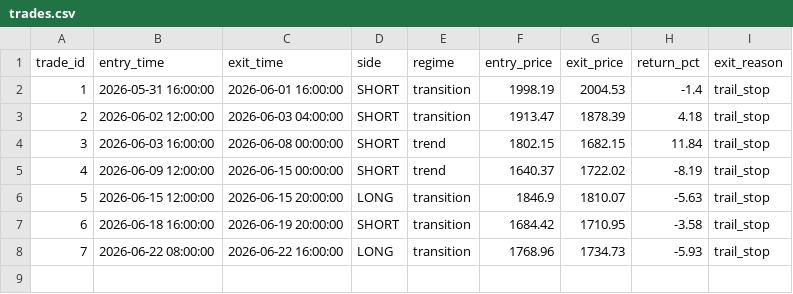
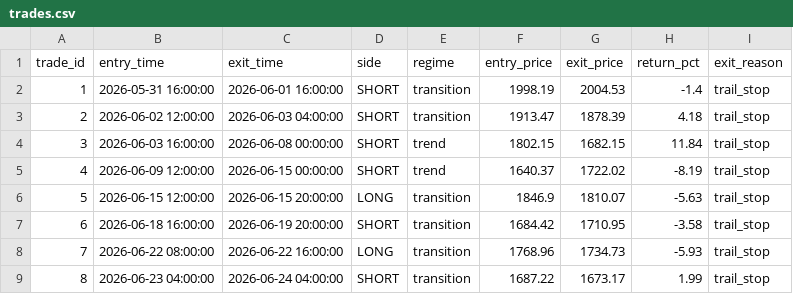
Before and after one commit to cheah505-cyber/crypto-strategy-pack, a CSV file: paper_trade/trades.csv, drawn as a sheet; the diff names each change by its address in the sheet, - before the commit and + after, or states it on an @@ line.

```diff
--- a/paper_trade/trades.csv
+++ b/paper_trade/trades.csv
+row 9: 8 | 2026-06-23 04:00:00 | 2026-06-24 04:00:00 | SHORT | transition | 1687.22 | 1673.17 | 1.99 | trail_stop
```
Also changed, not shown: data/eth_usdt_4h.csv, paper_trade/equity.csv, 3 other files.
